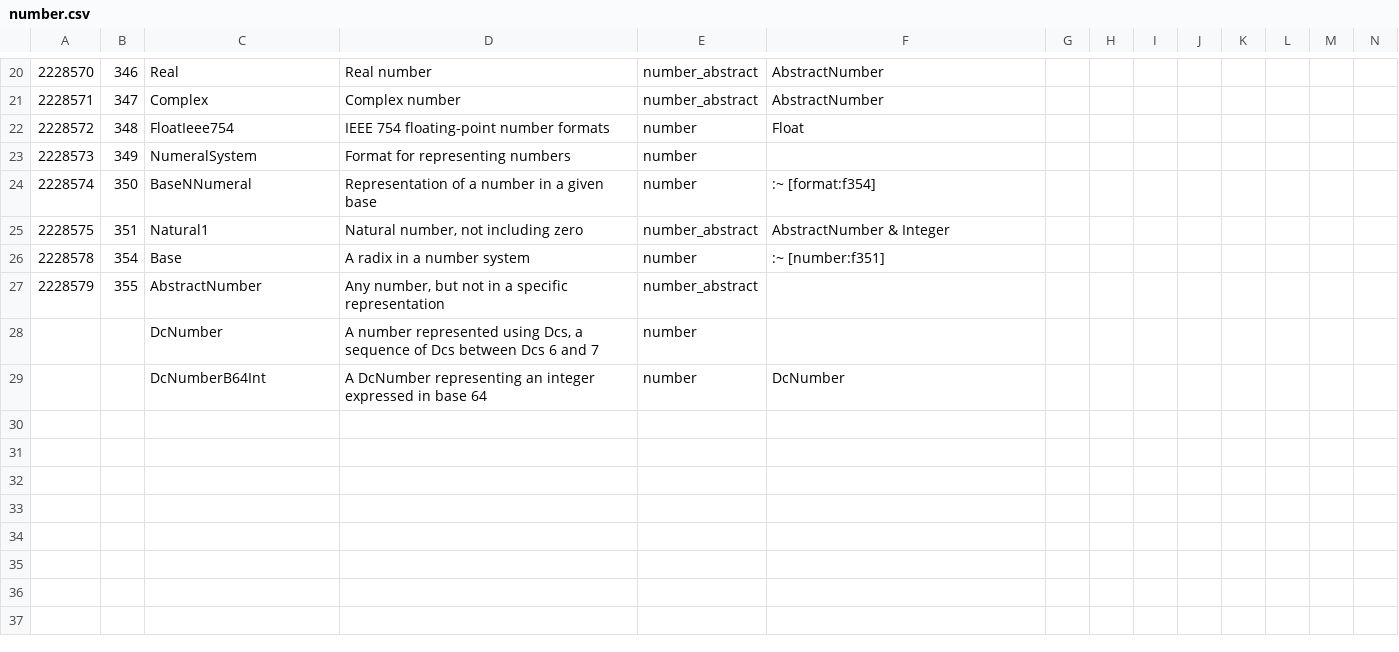
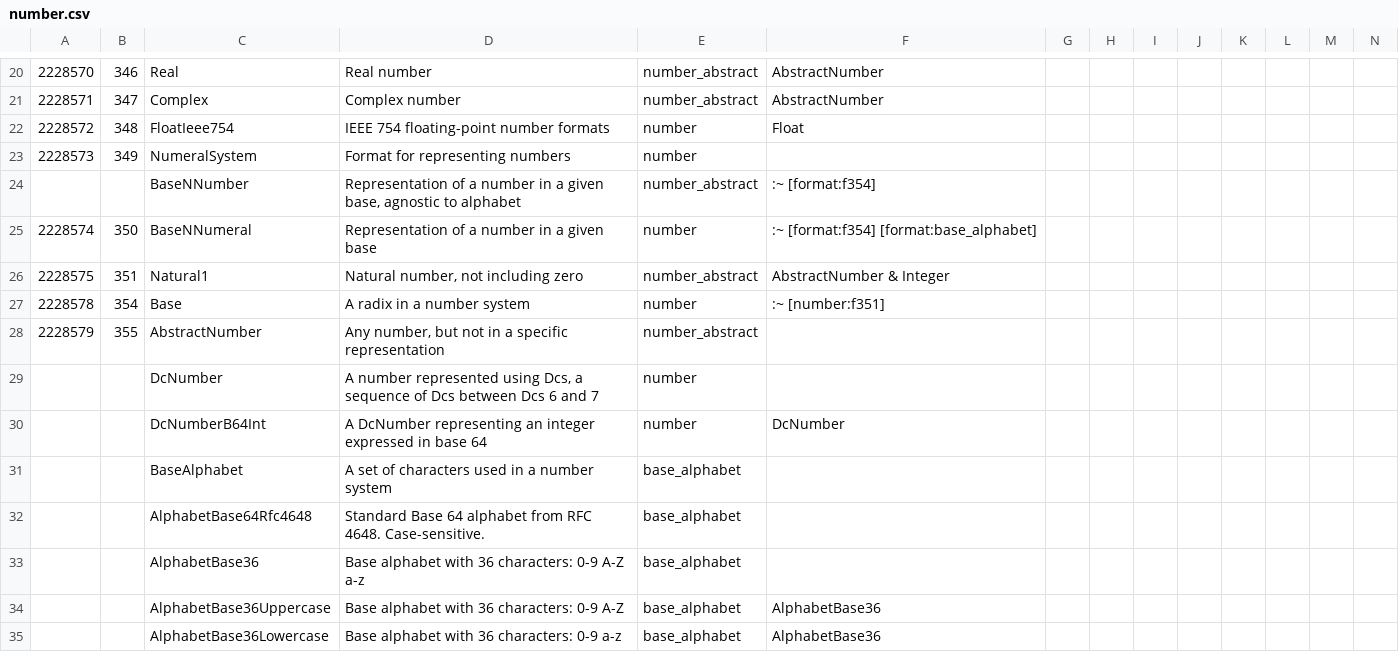
Before and after one commit to collectivetoolbox/collectivetoolbox, a CSV file: src/formats/utilities/data/formats/number.csv, drawn as a sheet; only a part is shown, gaps mark what is left out; addresses are those after the commit; rows hold the shown columns only; the diff names each change by its address in the sheet, - before the commit and + after, or states it on an @@ line.

Commit message:
data: More number formats

```diff
--- a/src/formats/utilities/data/formats/number.csv
+++ b/src/formats/utilities/data/formats/number.csv
+row 24:  |  | BaseNNumber | Representation of a number in a given base, agnostic to alphabet | number_abstract | :~ [format:f354]
-F25: :~ [format:f354]
+F25: :~ [format:f354] [format:base_alphabet]
+row 31:  |  | BaseAlphabet | A set of characters used in a number system | base_alphabet
+row 32:  |  | AlphabetBase64Rfc4648 | Standard Base 64 alphabet from RFC 4648. Case-sensitive. | base_alphabet
+row 33:  |  | AlphabetBase36 | Base alphabet with 36 characters: 0-9 A-Z a-z | base_alphabet
+row 34:  |  | AlphabetBase36Uppercase | Base alphabet with 36 characters: 0-9 A-Z | base_alphabet | AlphabetBase36
+row 35:  |  | AlphabetBase36Lowercase | Base alphabet with 36 characters: 0-9 a-z | base_alphabet | AlphabetBase36
```
